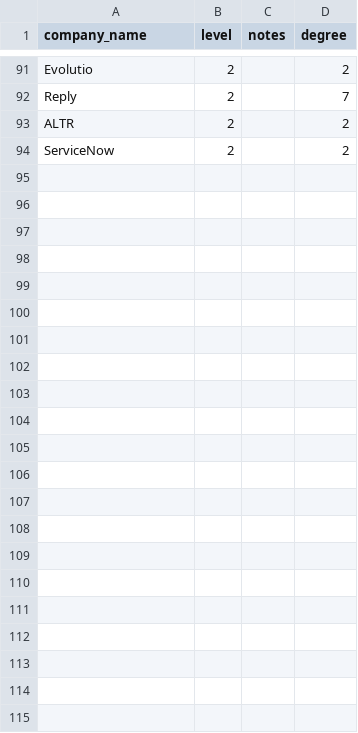
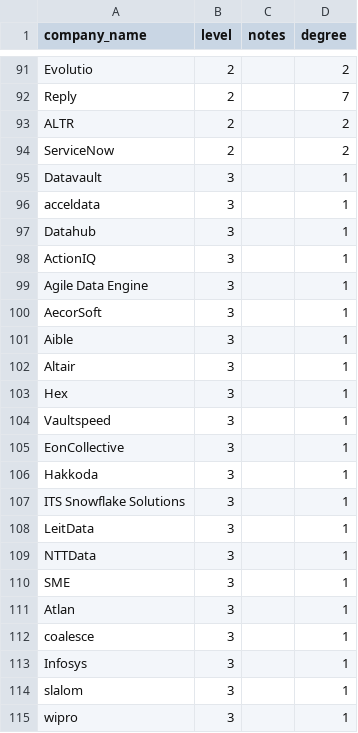
Before and after one commit to KGlitch/bachelors-thesis, a CSV file: data/nodes.csv, drawn as a sheet; only a part is shown, gaps mark what is left out.

Commit message:
Update company network data: Add new connections and nodes for various technology partners in edges.csv and nodes.csv

```diff
--- a/data/nodes.csv
+++ b/data/nodes.csv
@@ -94 +94,22 @@ ALTR,2,,2
 ServiceNow,2,,2
+Datavault,3,,1
+acceldata,3,,1
+Datahub,3,,1
+ActionIQ,3,,1
+Agile Data Engine,3,,1
+AecorSoft,3,,1
+Aible,3,,1
+Altair,3,,1
+Hex,3,,1
+Vaultspeed,3,,1
+EonCollective,3,,1
+Hakkoda,3,,1
+ITS Snowflake Solutions,3,,1
+LeitData,3,,1
+NTTData,3,,1
+SME,3,,1
+Atlan,3,,1
+coalesce,3,,1
+Infosys,3,,1
+slalom,3,,1
+wipro,3,,1
```
Also changed, not shown: data/edges.csv.
